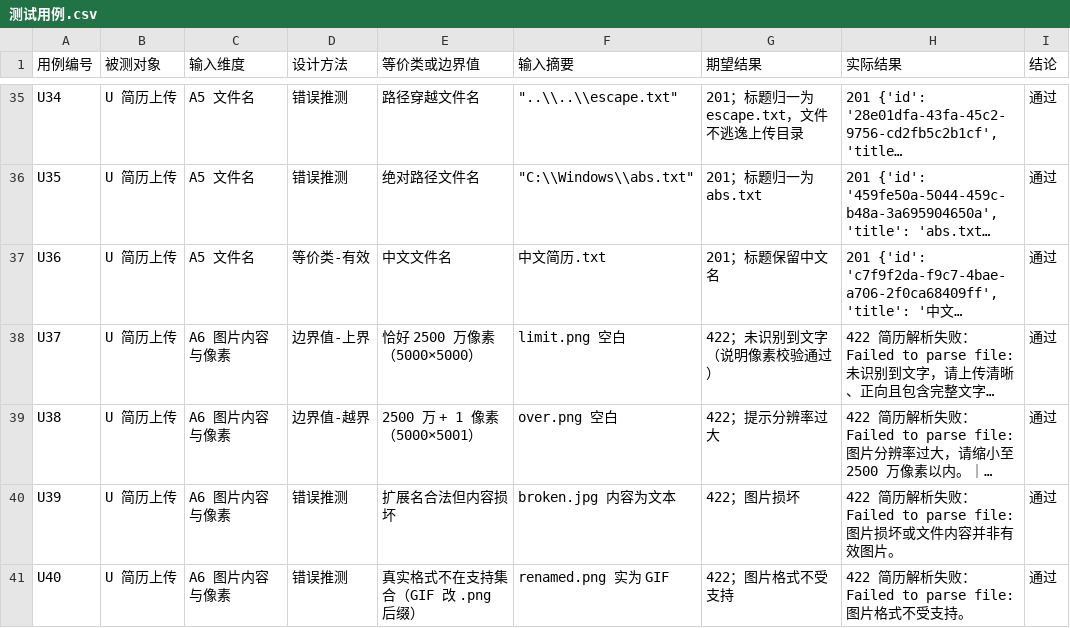
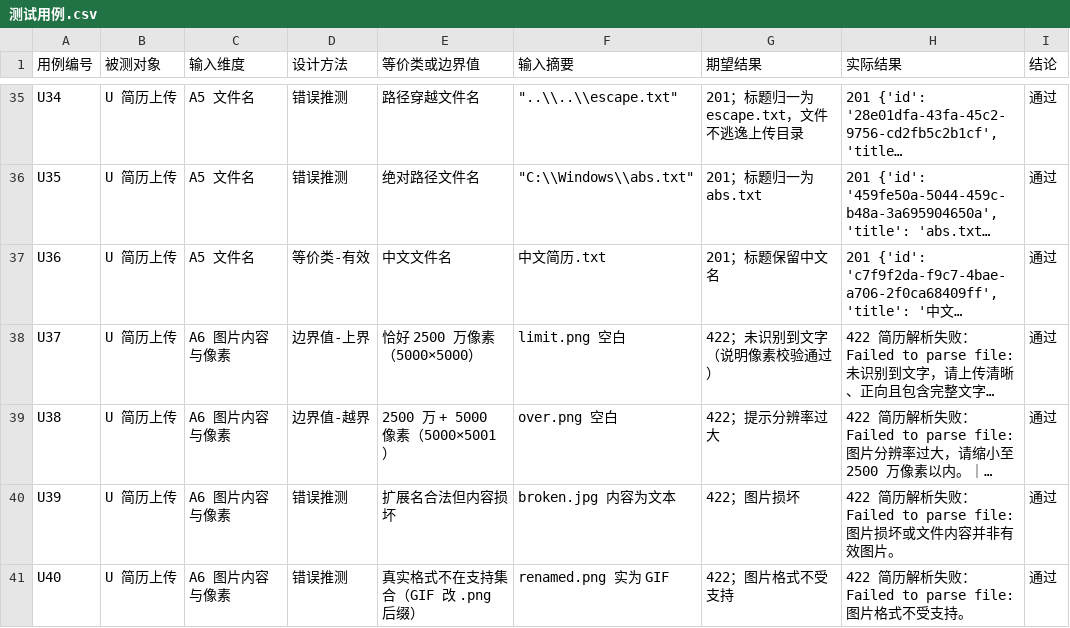
Before and after one commit to kechengzuoye/NewRepo, a CSV file: docs/黑盒/测试用例.csv, drawn as a sheet; only a part is shown, gaps mark what is left out; long unchanged cells end in …; the diff names each change by its address in the sheet, - before the commit and + after, or states it on an @@ line.

```diff
--- a/docs/黑盒/测试用例.csv
+++ b/docs/黑盒/测试用例.csv
-E39 (等价类或边界值): 2500 万 + 1 像素（5000×5001）
+E39 (等价类或边界值): 2500 万 + 5000 像素（5000×5001）
```
Also changed, not shown: 9 other files.
